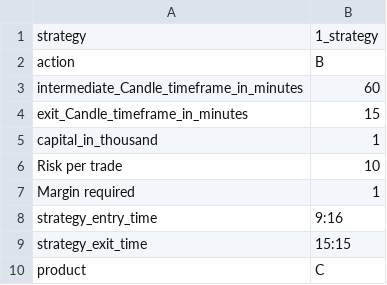
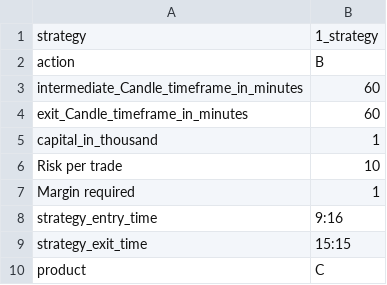
Before and after one commit to pannet1/halo-hash, a CSV file: halo_hash/strategies/buy_sell_config.csv, drawn as a sheet.

Commit message:
change exit candle time frame

```diff
--- a/halo_hash/strategies/buy_sell_config.csv
+++ b/halo_hash/strategies/buy_sell_config.csv
@@ -3,3 +3,3 @@ action,B
 intermediate_Candle_timeframe_in_minutes,60
-exit_Candle_timeframe_in_minutes,15
+exit_Candle_timeframe_in_minutes,60
 capital_in_thousand,1
```
